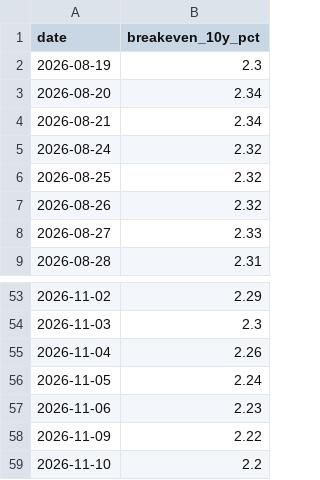
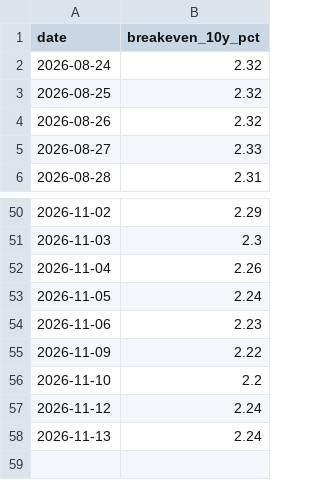
Before and after one commit to D-Tower1/dark-tower-data-free-samples, a CSV file: data/gold_drivers/BREAKEVEN_10Y.csv, drawn as a sheet; only a part is shown, gaps mark what is left out; removed rows and columns are numbered as before the commit, all else as after; the diff names each change by its address in the sheet, - before the commit and + after, or states it on an @@ line.

```diff
--- a/data/gold_drivers/BREAKEVEN_10Y.csv
+++ b/data/gold_drivers/BREAKEVEN_10Y.csv
-row 2: 2026-08-19 | 2.3
-row 3: 2026-08-20 | 2.34
-row 4: 2026-08-21 | 2.34
+row 57: 2026-11-12 | 2.24
+row 58: 2026-11-13 | 2.24
```
Also changed, not shown: data/cot/COT_LATEST.csv, data/cot/crude_oil_wti.csv, 22 other files.
